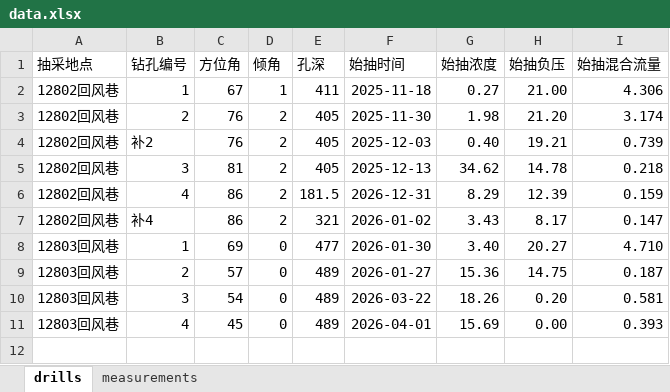
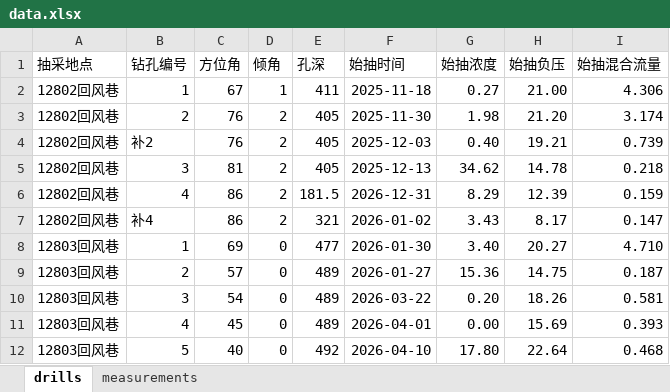
Before and after one commit to w23th/wuwu, an Excel workbook: data.xlsx, sheet drills, drawn as a sheet; values as stored, in another font and other column widths than the file's, no borders; the diff names each change by its address in the sheet, - before the commit and + after, or states it on an @@ line.

```diff
--- a/data.xlsx (sheet drills)
+++ b/data.xlsx (sheet drills)
-G10 (始抽浓度): 18.26
+G10 (始抽浓度): 0.20
-H10 (始抽负压): 0.20
+H10 (始抽负压): 18.26
-G11 (始抽浓度): 15.69
+G11 (始抽浓度): 0.00
-H11 (始抽负压): 0.00
+H11 (始抽负压): 15.69
+row 12: 12803回风巷 | 5 | 40 | 0 | 492 | 2026-04-10 | 17.80 | 22.64 | 0.468
```
Also changed, not shown: sheet measurements.
